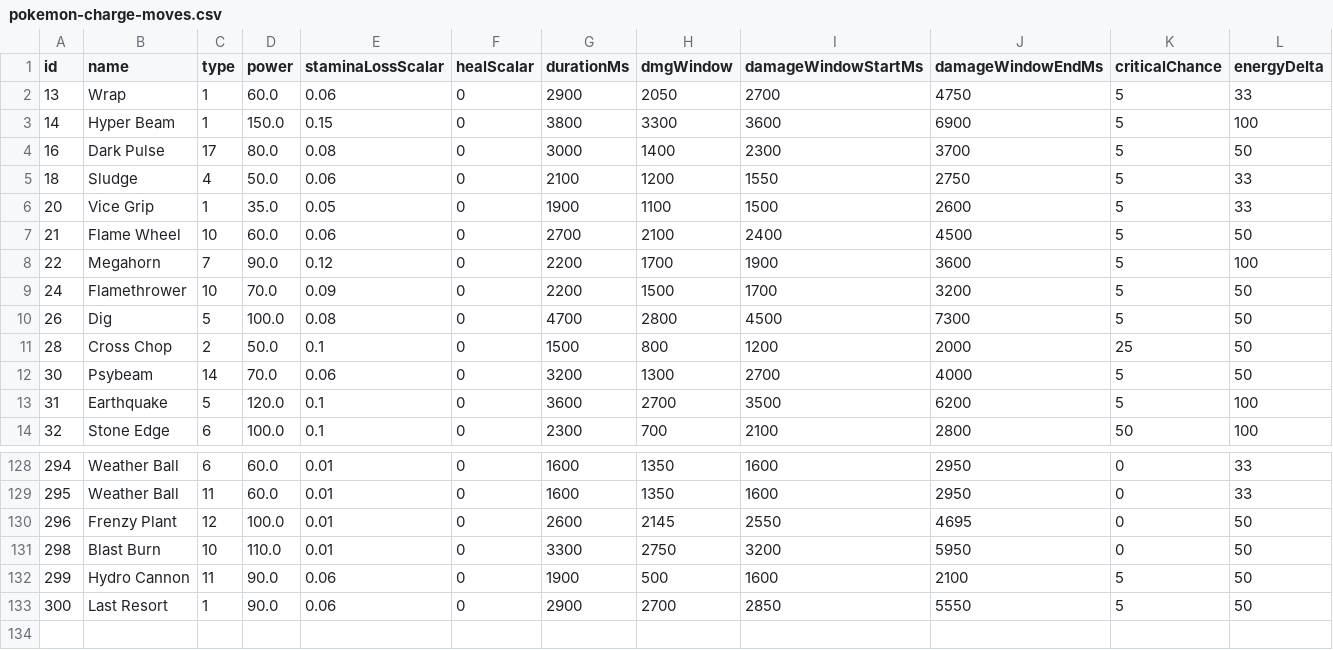
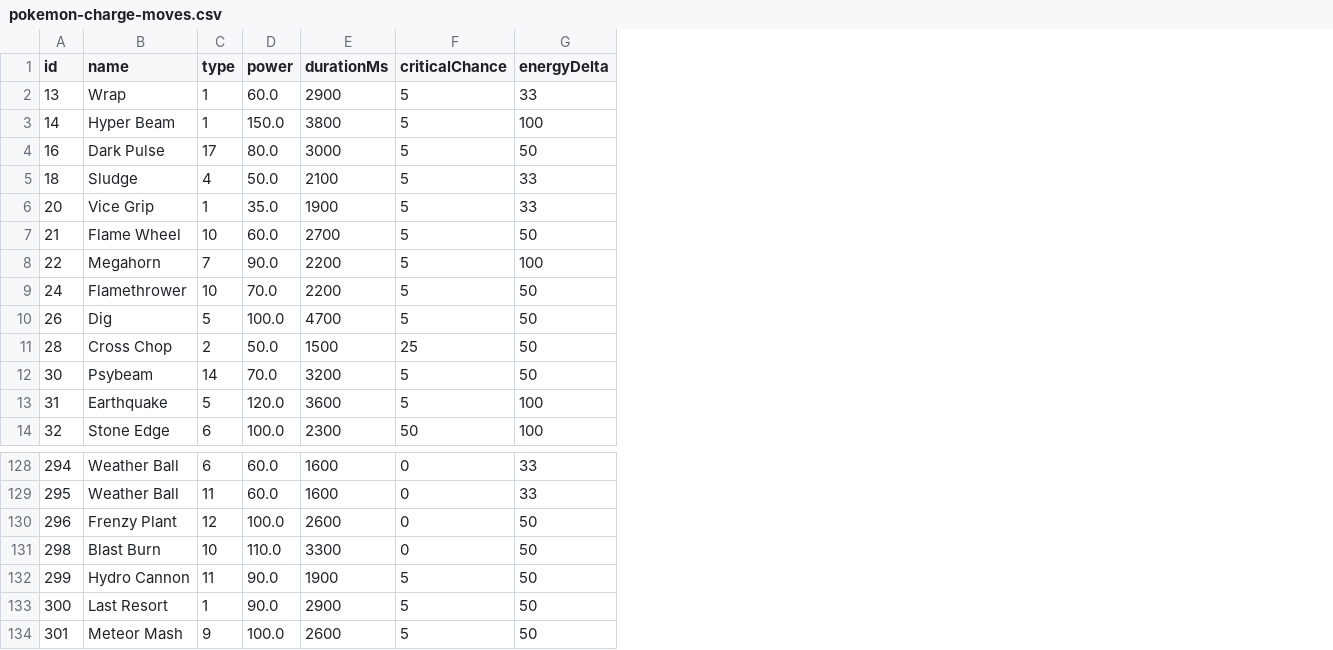
Before and after one commit to ezcGman/Pokemon-Go-Data-JSON-Generator, a CSV file: out/pokemon-charge-moves.csv, drawn as a sheet; only a part is shown, gaps mark what is left out; removed rows and columns are numbered as before the commit, all else as after; the diff names each change by its address in the sheet, - before the commit and + after, or states it on an @@ line.

```diff
--- a/out/pokemon-charge-moves.csv
+++ b/out/pokemon-charge-moves.csv
-column E (staminaLossScalar), rows 2-14: 0.06 | 0.15 | 0.08 | 0.06 | 0.05 | 0.06 | 0.12 | 0.09 | 0.08 | 0.1 | 0.06 | 0.1 | 0.1; rows 128-133: 0.01 | 0.01 | 0.01 | 0.01 | 0.06 | 0.06
-column F (healScalar), rows 2-14: all 0; rows 128-133: all 0
-column H (dmgWindow), rows 2-14: 2050 | 3300 | 1400 | 1200 | 1100 | 2100 | 1700 | 1500 | 2800 | 800 | 1300 | 2700 | 700; rows 128-133: 1350 | 1350 | 2145 | 2750 | 500 | 2700
-column I (damageWindowStartMs), rows 2-14: 2700 | 3600 | 2300 | 1550 | 1500 | 2400 | 1900 | 1700 | 4500 | 1200 | 2700 | 3500 | 2100; rows 128-133: 1600 | 1600 | 2550 | 3200 | 1600 | 2850
-column J (damageWindowEndMs), rows 2-14: 4750 | 6900 | 3700 | 2750 | 2600 | 4500 | 3600 | 3200 | 7300 | 2000 | 4000 | 6200 | 2800; rows 128-133: 2950 | 2950 | 4695 | 5950 | 2100 | 5550
+row 134: 301 | Meteor Mash | 9 | 100.0 | 2600 | 5 | 50
```
Also changed, not shown: in/legacy-moves.csv, out/pokemon-base-stats.csv, 14 other files.
